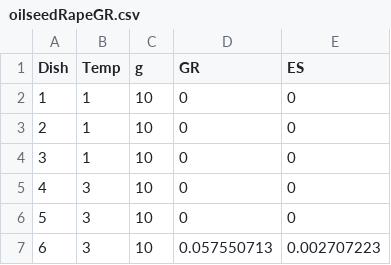
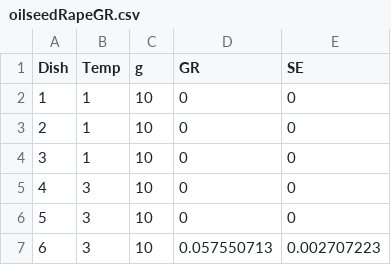
Before and after one commit to OnofriAndreaPG/agroBioData, a CSV file: oilseedRapeGR.csv, drawn as a sheet; only a part is shown.

```diff
--- a/oilseedRapeGR.csv
+++ b/oilseedRapeGR.csv
@@ -1,2 +1,2 @@
-Dish,Temp,g,GR,ES
+Dish,Temp,g,GR,SE
 1,1,10,0,0
```
Also changed, not shown: FrubraGR.csv.
